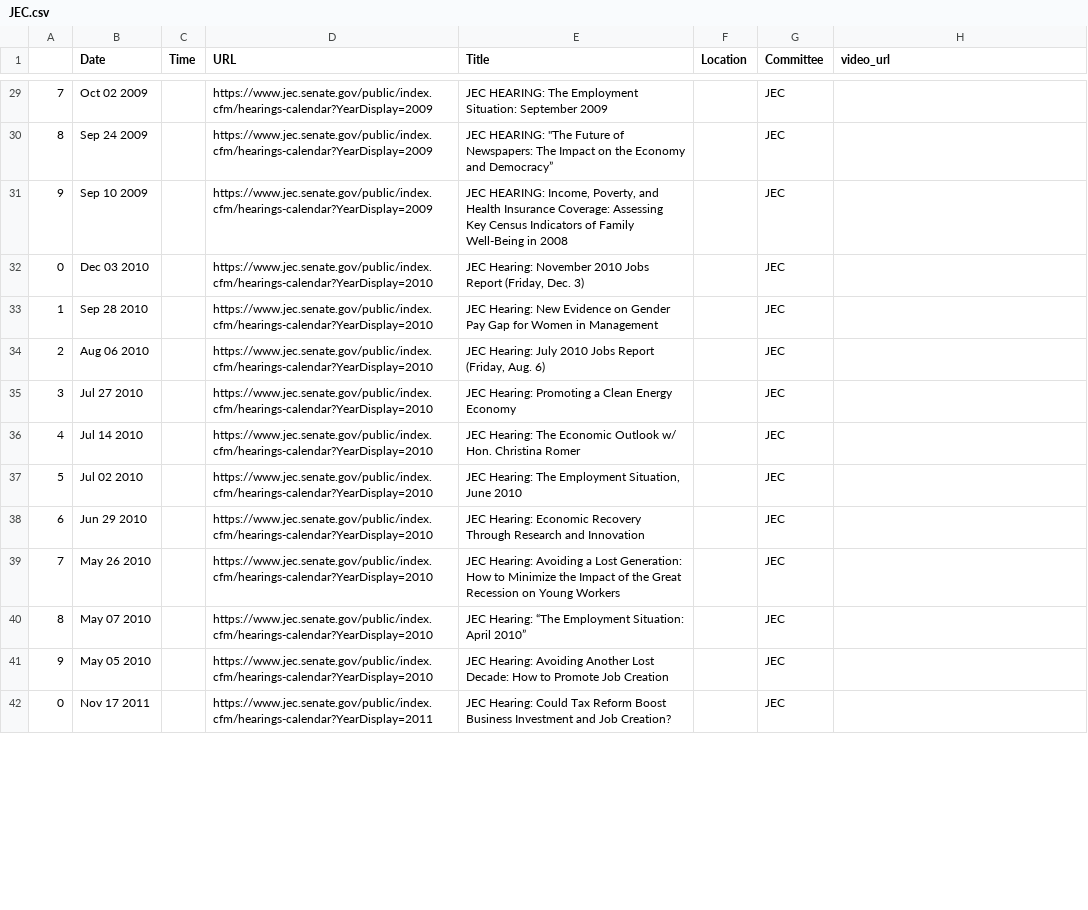
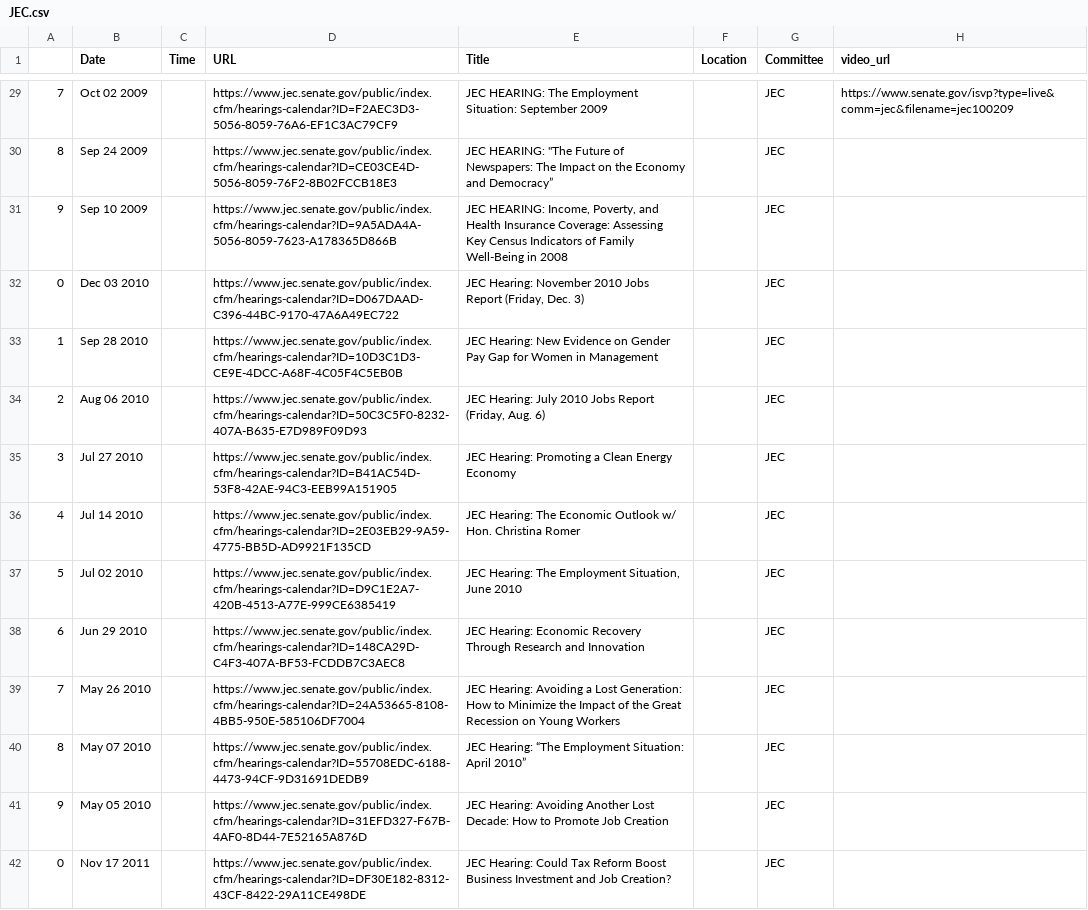
Before and after one commit to Leschonander/SenateVideoScraper, a CSV file: SenateVideoFiles/JEC.csv, drawn as a sheet; only a part is shown, gaps mark what is left out; the diff covers the shown part only.

```diff
--- a/SenateVideoFiles/JEC.csv
+++ b/SenateVideoFiles/JEC.csv
@@ -29,14 +29,14 @@
-7,Oct 02 2009,,https://www.jec.senate.gov/public/index.cfm/hearings-calendar?YearDisplay=2009,JEC HEARING: The Employment Situation: September 2009,,JEC,
-8,Sep 24 2009,,https://www.jec.senate.gov/public/index.cfm/hearings-calendar?YearDisplay=2009,"JEC HEARING: ""The Future of Newspapers: The Impact on the Economy and Democracy”",,JEC,
-9,Sep 10 2009,,https://www.jec.senate.gov/public/index.cfm/hearings-calendar?YearDisplay=2009,"JEC HEARING: Income, Poverty, and Health Insurance Coverage:  Assessing Key Census Indicators of Family Well-Being in 2008",,JEC,
-0,Dec 03 2010,,https://www.jec.senate.gov/public/index.cfm/hearings-calendar?YearDisplay=2010,"JEC Hearing: November 2010 Jobs Report (Friday, Dec. 3)",,JEC,
-1,Sep 28 2010,,https://www.jec.senate.gov/public/index.cfm/hearings-calendar?YearDisplay=2010,JEC Hearing: New Evidence on Gender Pay Gap for Women in Management,,JEC,
-2,Aug 06 2010,,https://www.jec.senate.gov/public/index.cfm/hearings-calendar?YearDisplay=2010,"JEC Hearing: July 2010 Jobs Report (Friday, Aug. 6)",,JEC,
-3,Jul 27 2010,,https://www.jec.senate.gov/public/index.cfm/hearings-calendar?YearDisplay=2010,JEC Hearing: Promoting a Clean Energy Economy,,JEC,
-4,Jul 14 2010,,https://www.jec.senate.gov/public/index.cfm/hearings-calendar?YearDisplay=2010,JEC Hearing: The Economic Outlook w/ Hon. Christina Romer,,JEC,
-5,Jul 02 2010,,https://www.jec.senate.gov/public/index.cfm/hearings-calendar?YearDisplay=2010,"JEC Hearing: The Employment Situation, June 2010",,JEC,
-6,Jun 29 2010,,https://www.jec.senate.gov/public/index.cfm/hearings-calendar?YearDisplay=2010,JEC Hearing: Economic Recovery Through Research and Innovation,,JEC,
-7,May 26 2010,,https://www.jec.senate.gov/public/index.cfm/hearings-calendar?YearDisplay=2010,JEC Hearing: Avoiding a Lost Generation: How to Minimize the Impact of the Great Recession on Young Workers,,JEC,
-8,May 07 2010,,https://www.jec.senate.gov/public/index.cfm/hearings-calendar?YearDisplay=2010,JEC Hearing: “The Employment Situation: April 2010”,,JEC,
-9,May 05 2010,,https://www.jec.senate.gov/public/index.cfm/hearings-calendar?YearDisplay=2010,JEC Hearing: Avoiding Another Lost Decade:  How to Promote Job Creation,,JEC,
-0,Nov 17 2011,,https://www.jec.senate.gov/public/index.cfm/hearings-calendar?YearDisplay=2011,JEC Hearing: Could Tax Reform Boost Business Investment and Job Creation?,,JEC,
+7,Oct 02 2009,,https://www.jec.senate.gov/public/index.cfm/hearings-calendar?ID=F2AEC3D3-5056-8059-76A6-EF1C3AC79CF9,JEC HEARING: The Employment Situation: September 2009,,JEC,https://www.senate.gov/isvp?type=live&comm=jec&filename=jec100209
+8,Sep 24 2009,,https://www.jec.senate.gov/public/index.cfm/hearings-calendar?ID=CE03CE4D-5056-8059-76F2-8B02FCCB18E3,"JEC HEARING: ""The Future of Newspapers: The Impact on the Economy and Democracy”",,JEC,
+9,Sep 10 2009,,https://www.jec.senate.gov/public/index.cfm/hearings-calendar?ID=9A5ADA4A-5056-8059-7623-A178365D866B,"JEC HEARING: Income, Poverty, and Health Insurance Coverage:  Assessing Key Census Indicators of Family Well-Being in 2008",,JEC,
+0,Dec 03 2010,,https://www.jec.senate.gov/public/index.cfm/hearings-calendar?ID=D067DAAD-C396-44BC-9170-47A6A49EC722,"JEC Hearing: November 2010 Jobs Report (Friday, Dec. 3)",,JEC,
+1,Sep 28 2010,,https://www.jec.senate.gov/public/index.cfm/hearings-calendar?ID=10D3C1D3-CE9E-4DCC-A68F-4C05F4C5EB0B,JEC Hearing: New Evidence on Gender Pay Gap for Women in Management,,JEC,
+2,Aug 06 2010,,https://www.jec.senate.gov/public/index.cfm/hearings-calendar?ID=50C3C5F0-8232-407A-B635-E7D989F09D93,"JEC Hearing: July 2010 Jobs Report (Friday, Aug. 6)",,JEC,
+3,Jul 27 2010,,https://www.jec.senate.gov/public/index.cfm/hearings-calendar?ID=B41AC54D-53F8-42AE-94C3-EEB99A151905,JEC Hearing: Promoting a Clean Energy Economy,,JEC,
+4,Jul 14 2010,,https://www.jec.senate.gov/public/index.cfm/hearings-calendar?ID=2E03EB29-9A59-4775-BB5D-AD9921F135CD,JEC Hearing: The Economic Outlook w/ Hon. Christina Romer,,JEC,
+5,Jul 02 2010,,https://www.jec.senate.gov/public/index.cfm/hearings-calendar?ID=D9C1E2A7-420B-4513-A77E-999CE6385419,"JEC Hearing: The Employment Situation, June 2010",,JEC,
+6,Jun 29 2010,,https://www.jec.senate.gov/public/index.cfm/hearings-calendar?ID=148CA29D-C4F3-407A-BF53-FCDDB7C3AEC8,JEC Hearing: Economic Recovery Through Research and Innovation,,JEC,
+7,May 26 2010,,https://www.jec.senate.gov/public/index.cfm/hearings-calendar?ID=24A53665-8108-4BB5-950E-585106DF7004,JEC Hearing: Avoiding a Lost Generation: How to Minimize the Impact of the Great Recession on Young Workers,,JEC,
+8,May 07 2010,,https://www.jec.senate.gov/public/index.cfm/hearings-calendar?ID=55708EDC-6188-4473-94CF-9D31691DEDB9,JEC Hearing: “The Employment Situation: April 2010”,,JEC,
+9,May 05 2010,,https://www.jec.senate.gov/public/index.cfm/hearings-calendar?ID=31EFD327-F67B-4AF0-8D44-7E52165A876D,JEC Hearing: Avoiding Another Lost Decade:  How to Promote Job Creation,,JEC,
+0,Nov 17 2011,,https://www.jec.senate.gov/public/index.cfm/hearings-calendar?ID=DF30E182-8312-43CF-8422-29A11CE498DE,JEC Hearing: Could Tax Reform Boost Business Investment and Job Creation?,,JEC,
```
Also changed, not shown: 184 edited cells elsewhere in this file, 20 other files.
